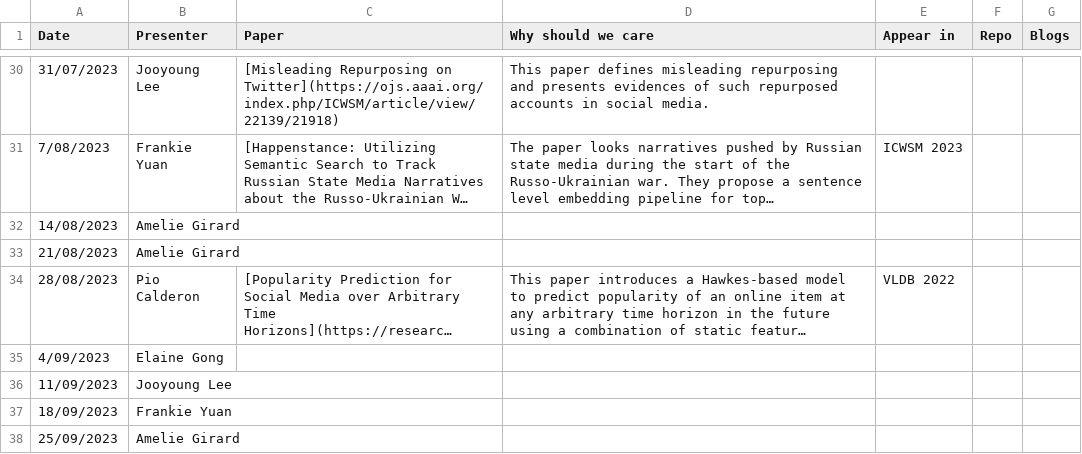
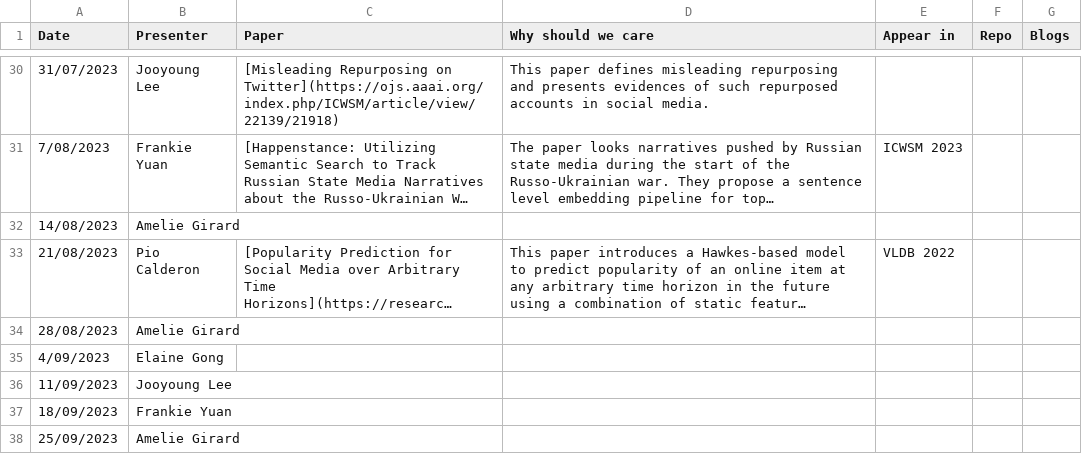
Before and after one commit to leagueofscholars/behavioral-ds.github.io, a CSV file: content/reading/reading_group_schedule.csv, drawn as a sheet; only a part is shown, gaps mark what is left out; long unchanged cells end in …; removed rows and columns are numbered as before the commit, all else as after; the diff names each change by its address in the sheet, - before the commit and + after, or states it on an @@ line.

Commit message:
switch pio/amelie schedule

```diff
--- a/content/reading/reading_group_schedule.csv
+++ b/content/reading/reading_group_schedule.csv
-row 33: 21/08/2023 | Amelie Girard
-A33 (Date): 28/08/2023
+A33 (Date): 21/08/2023
+row 34: 28/08/2023 | Amelie Girard
```
